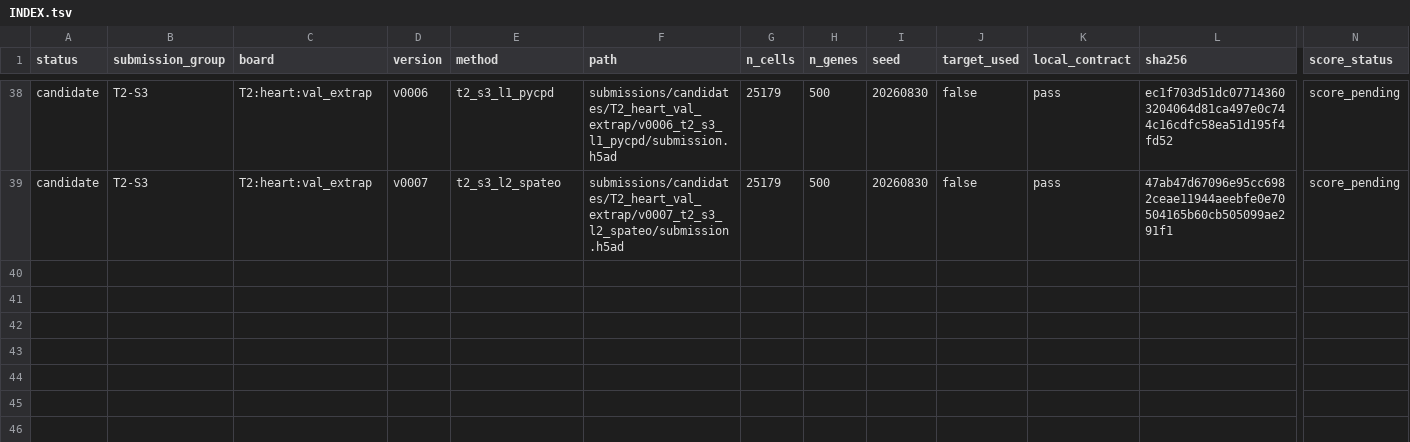
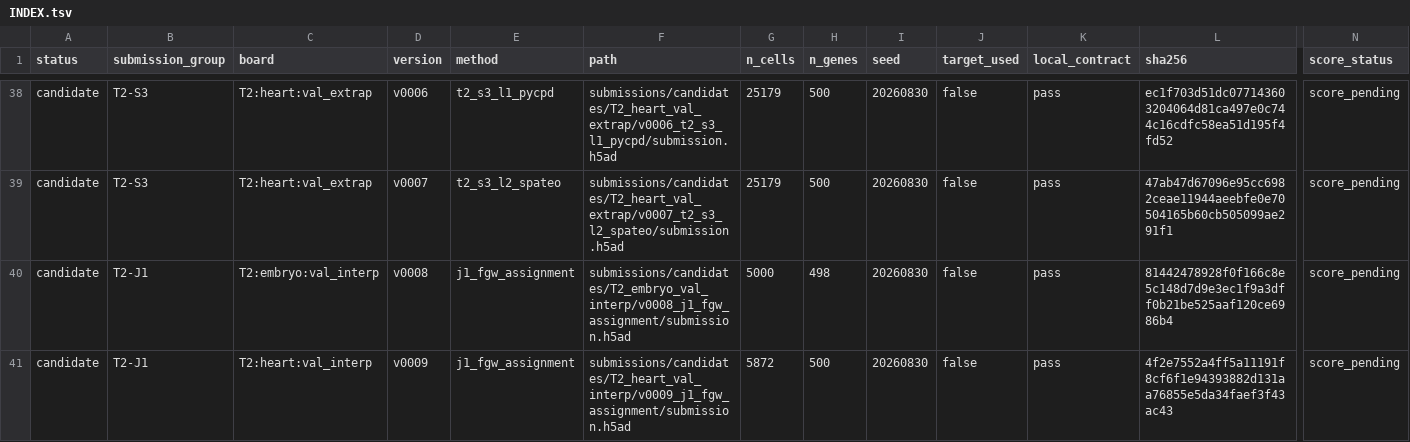
Before and after one commit to FreddieWho/014_virtualEmbryo, a TSV file: submissions/INDEX.tsv, drawn as a sheet; only a part is shown, gaps mark what is left out; rows hold the shown columns only; the diff names each change by its address in the sheet, - before the commit and + after, or states it on an @@ line.

Commit message:
batch3: T2-J1-FGW-ASSIGNMENT atom — heart_interp v0009 READY(weak), embryo v0008 HOLD; INDEX/TRACKING/STATUS updated

```diff
--- a/submissions/INDEX.tsv
+++ b/submissions/INDEX.tsv
+row 40: candidate | T2-J1 | T2:embryo:val_interp | v0008 | j1_fgw_assignment | submissions/candidates/T2_embryo_val_interp/v0008_j1_fgw_assignment/submission.h5ad | 5000 | 498 | 20260830 | false | pass | 81442478928f0f166c8e5c148d7d9e3ec1f9a3dff0b21be525aaf120ce6986b4 | score_pending
+row 41: candidate | T2-J1 | T2:heart:val_interp | v0009 | j1_fgw_assignment | submissions/candidates/T2_heart_val_interp/v0009_j1_fgw_assignment/submission.h5ad | 5872 | 500 | 20260830 | false | pass | 4f2e7552a4ff5a11191f8cf6f1e94393882d131aa76855e5da34faef3f43ac43 | score_pending
```
Also changed, not shown: 7 other files.
